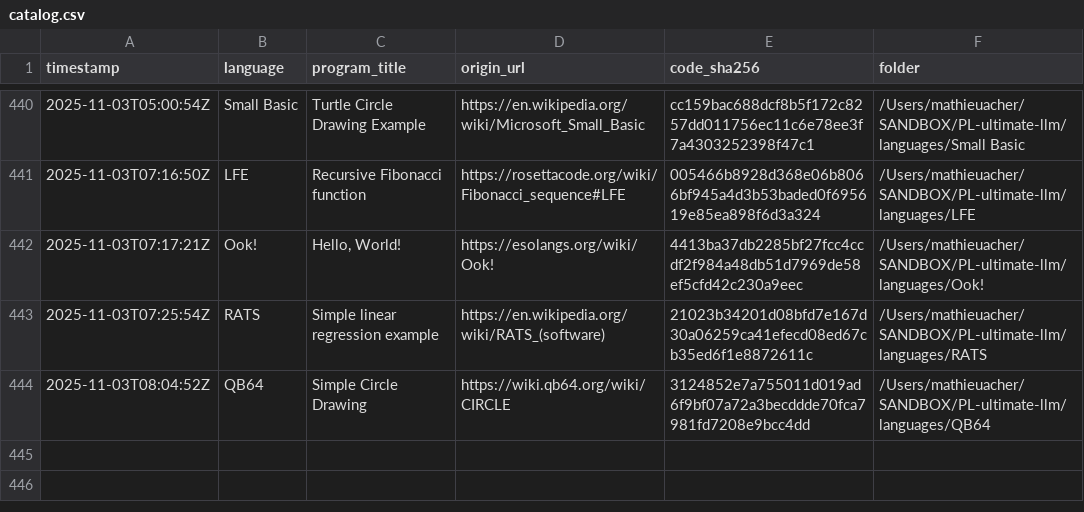
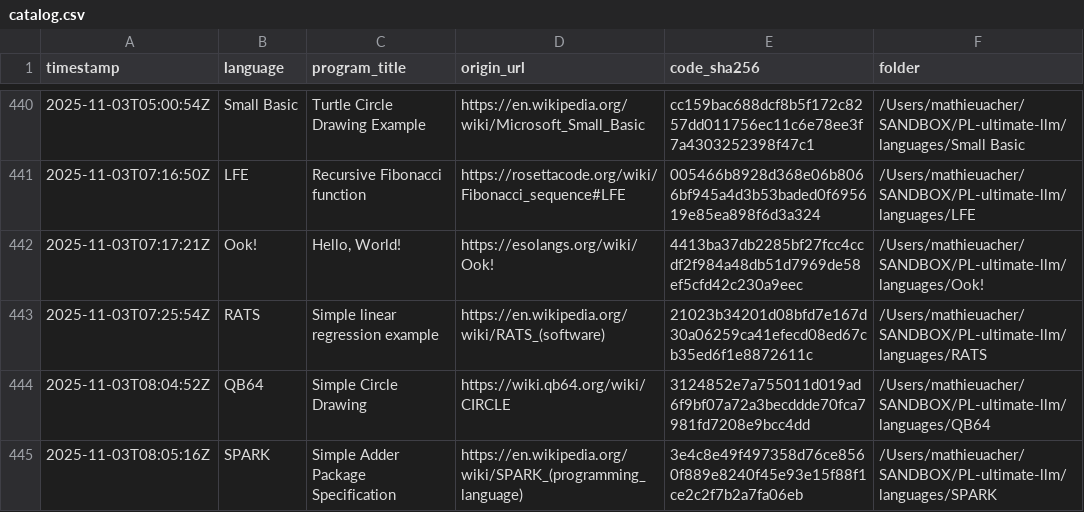
Before and after one commit to acherm/PL-ultimate-llm, a CSV file: data/catalog.csv, drawn as a sheet; only a part is shown, gaps mark what is left out.

Commit message:
turn: add SPARK (+1 program)
List-Digest: 72653293
Model: x-ai/grok-4-fast
Temperature: 0.4

```diff
--- a/data/catalog.csv
+++ b/data/catalog.csv
@@ -444 +444,2 @@ timestamp,language,program_title,origin_url,code_sha256,folder
 2025-11-03T08:04:52Z,QB64,Simple Circle Drawing,https://wiki.qb64.org/wiki/CIRCLE,3124852e7a755011d019ad6f9bf07a72a3becddde70fca7981fd7208e9bcc4dd,/Users/mathieuacher/SANDBOX/PL-ultimate-llm/languages/QB64
+2025-11-03T08:05:16Z,SPARK,Simple Adder Package Specification,https://en.wikipedia.org/wiki/SPARK_(programming_language),3e4c8e49f497358d76ce8560f889e8240f45e93e15f88f1ce2c2f7b2a7fa06eb,/Users/mathieuacher/SANDBOX/PL-ultimate-llm/languages/SPARK
```
Also changed, not shown: 4 other files.
